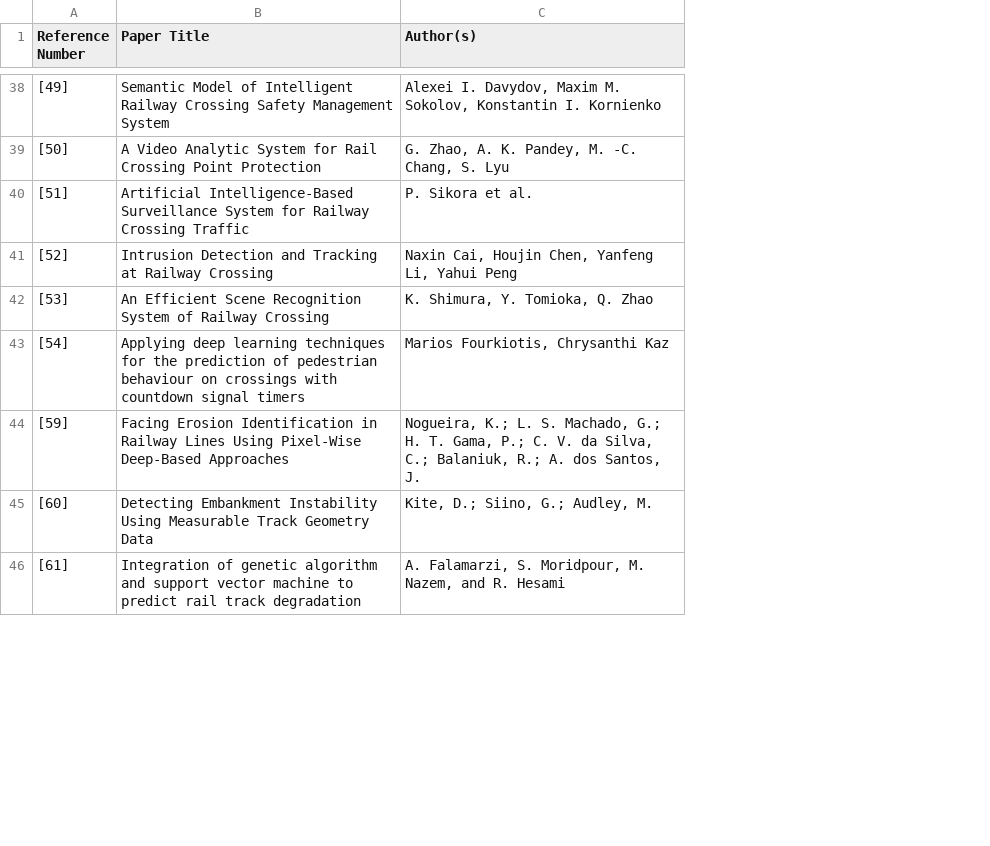
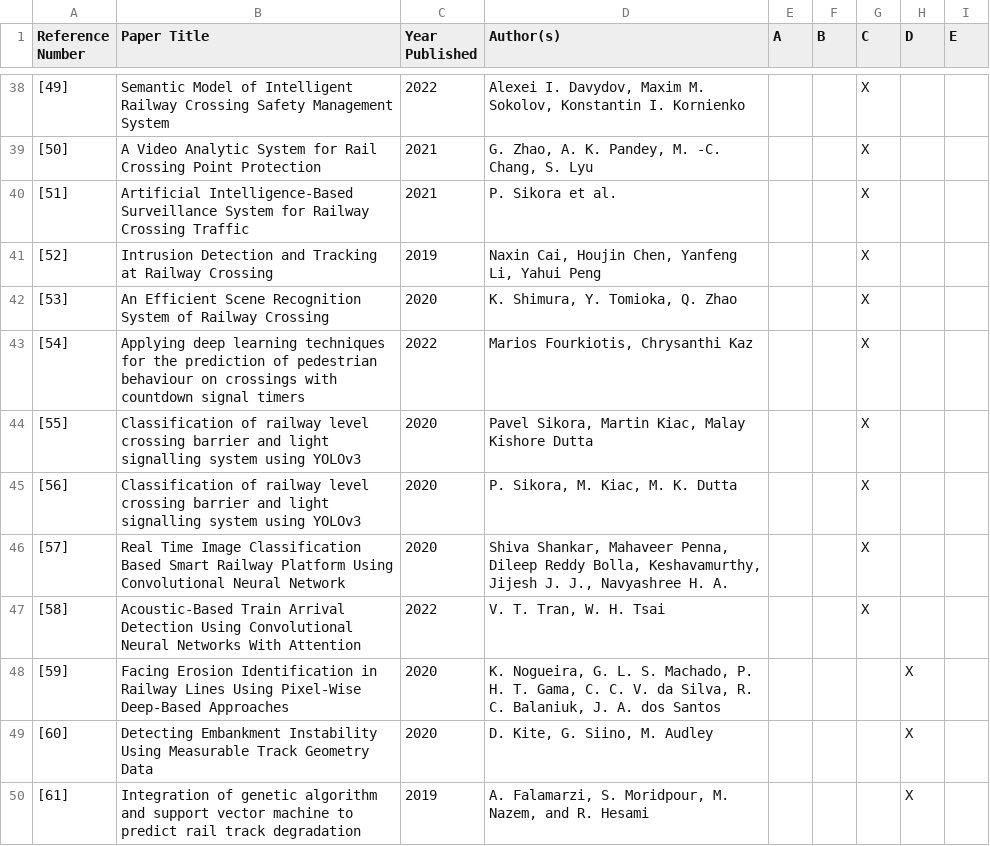
Before and after one commit to mauropappaterra/list-literature-IEEE-ITSC2023, a CSV file: List of papers.csv, drawn as a sheet; only a part is shown, gaps mark what is left out; addresses are those after the commit; the diff covers the shown part only; the diff names each change by its address in the sheet, - before the commit and + after, or states it on an @@ line.

Commit message:
Update List of papers.csv

```diff
--- a/List of papers.csv
+++ b/List of papers.csv
+column C (Year Published), rows 38-43: 2022 | 2021 | 2021 | 2019 | 2020 | 2022; rows 48-50: 2020 | 2020 | 2019
+column E (A), empty
+column F (B), empty
+column G (C), rows 38-43: all X
+column H (D), rows 48-50: all X
+column I (E), empty
+row 44: [55] | Classification of railway level crossing barrier and light signalling system using YOLOv3 | 2020 | Pavel Sikora, Martin Kiac, Malay Kishore Dutta |  |  | X
+row 45: [56] | Classification of railway level crossing barrier and light signalling system using YOLOv3 | 2020 | P. Sikora, M. Kiac, M. K. Dutta |  |  | X
+row 46: [57] | Real Time Image Classification Based Smart Railway Platform Using Convolutional Neural Network | 2020 | Shiva Shankar, Mahaveer Penna, Dileep Reddy Bolla, Keshavamurthy, Jijesh J. J., Navyashree H. A. |  |  | X
+row 47: [58] | Acoustic-Based Train Arrival Detection Using Convolutional Neural Networks With Attention | 2022 | V. T. Tran, W. H. Tsai |  |  | X
-D48 (Author(s)): Nogueira, K.; L. S. Machado, G.; H. T. Gama, P.; C. V. da Silva, C.; Balaniuk, R.; A. dos Santos, J.
+D48 (Author(s)): K. Nogueira, G. L. S. Machado, P. H. T. Gama, C. C. V. da Silva, R. C. Balaniuk, J. A. dos Santos
-D49 (Author(s)): Kite, D.; Siino, G.; Audley, M.
+D49 (Author(s)): D. Kite, G. Siino, M. Audley
```
Also changed, not shown: 3 edited cells elsewhere in this file.
